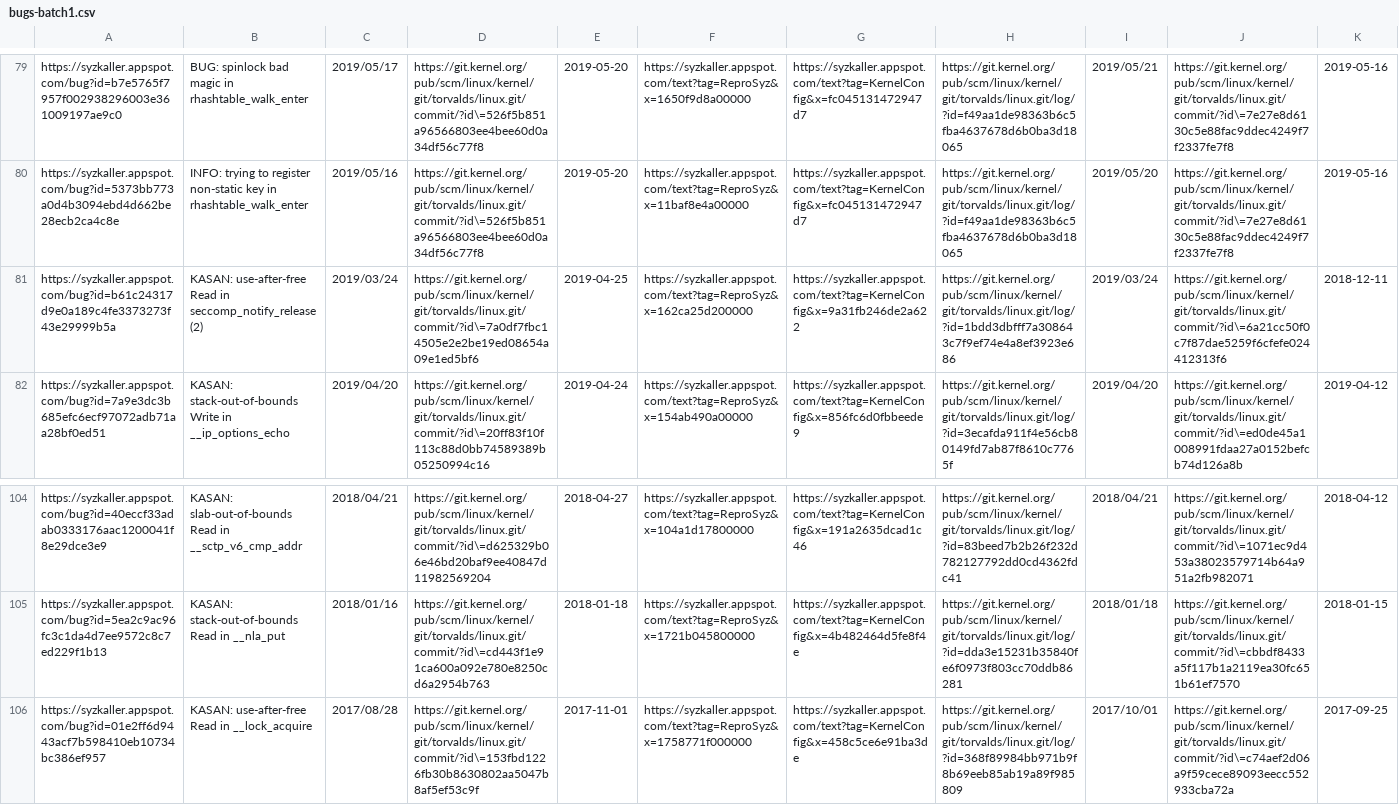
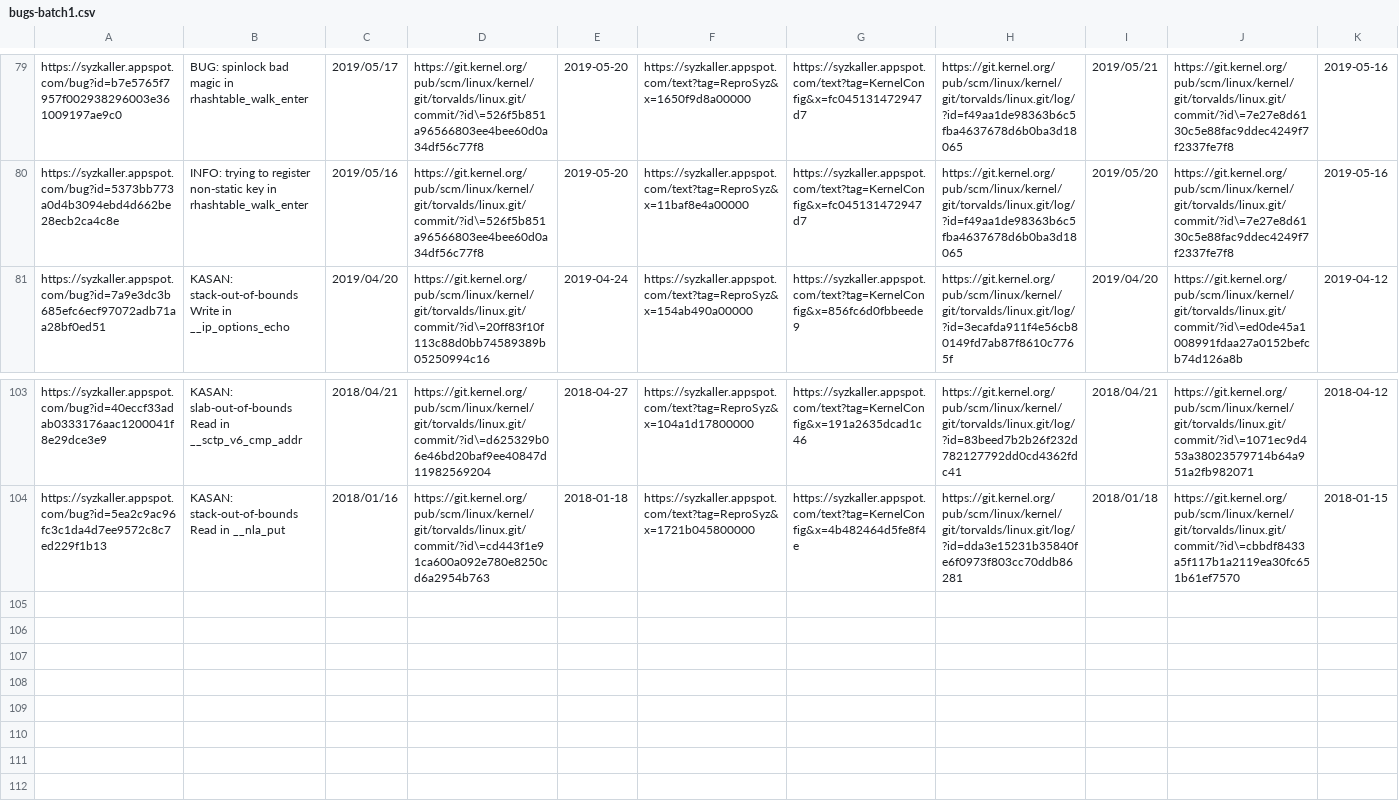
Before and after one commit to trusslab/meerkat, a CSV file: results/batch1/bugs-batch1.csv, drawn as a sheet; only a part is shown, gaps mark what is left out; rows hold the shown columns only; the diff names each change by its address in the sheet, - before the commit and + after, or states it on an @@ line.

```diff
--- a/results/batch1/bugs-batch1.csv
+++ b/results/batch1/bugs-batch1.csv
-row 81: https://syzkaller.appspot.com/bug?id=b61c24317d9e0a189c4fe3373273f43e29999b5a | KASAN: use-after-free Read in seccomp_notify_release (2) | 2019/03/24 | https://git.kernel.org/pub/scm/linux/kernel/git/torvalds/linux.git/commit/?id\=7a0df7fbc14505e2e2be19ed08654a09e1ed5bf6 | 2019-04-25 | https://syzkaller.appspot.com/text?tag=ReproSyz&x=162ca25d200000 | https://syzkaller.appspot.com/text?tag=KernelConfig&x=9a31fb246de2a622 | https://git.kernel.org/pub/scm/linux/kernel/git/torvalds/linux.git/log/?id=1bdd3dbfff7a308643c7f9ef74e4a8ef3923e686 | 2019/03/24 | https://git.kernel.org/pub/scm/linux/kernel/git/torvalds/linux.git/commit/?id\=6a21cc50f0c7f87dae5259f6cfefe024412313f6 | 2018-12-11
-row 106: https://syzkaller.appspot.com/bug?id=01e2ff6d9443acf7b598410eb10734bc386ef957 | KASAN: use-after-free Read in __lock_acquire | 2017/08/28 | https://git.kernel.org/pub/scm/linux/kernel/git/torvalds/linux.git/commit/?id\=153fbd1226fb30b8630802aa5047b8af5ef53c9f | 2017-11-01 | https://syzkaller.appspot.com/text?tag=ReproSyz&x=1758771f000000 | https://syzkaller.appspot.com/text?tag=KernelConfig&x=458c5ce6e91ba3de | https://git.kernel.org/pub/scm/linux/kernel/git/torvalds/linux.git/log/?id=368f89984bb971b9f8b69eeb85ab19a89f985809 | 2017/10/01 | https://git.kernel.org/pub/scm/linux/kernel/git/torvalds/linux.git/commit/?id\=c74aef2d06a9f59cece89093eecc552933cba72a | 2017-09-25
```
Also changed, not shown: 1 other file.
